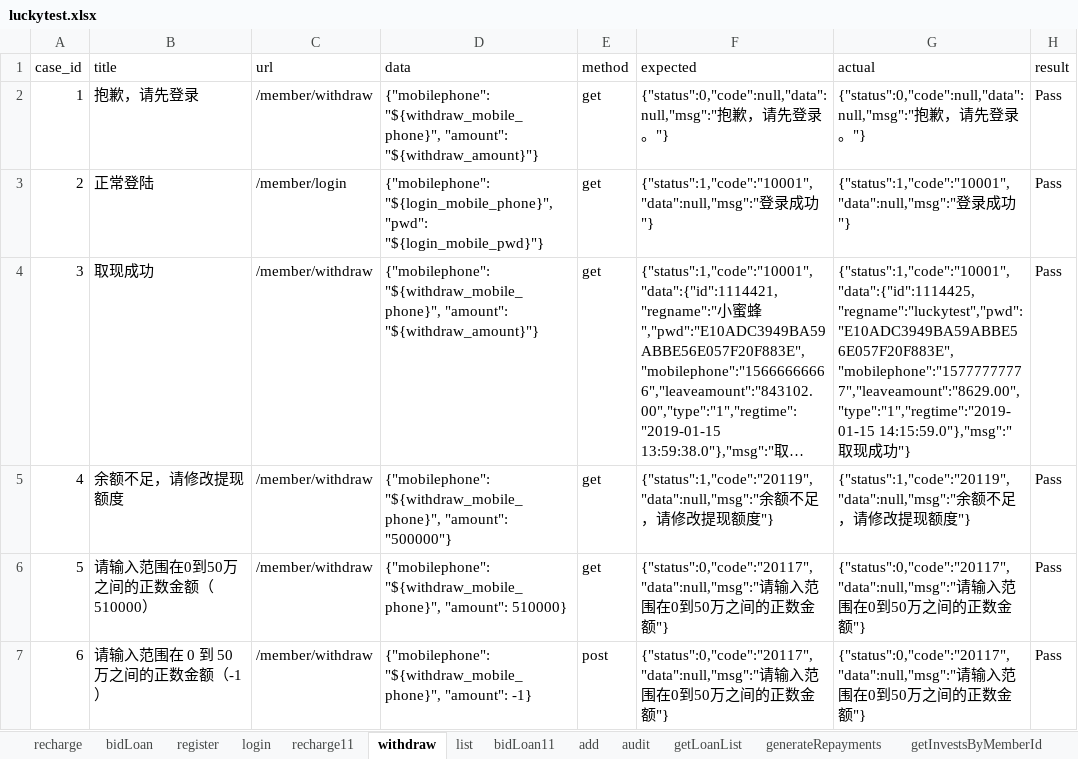
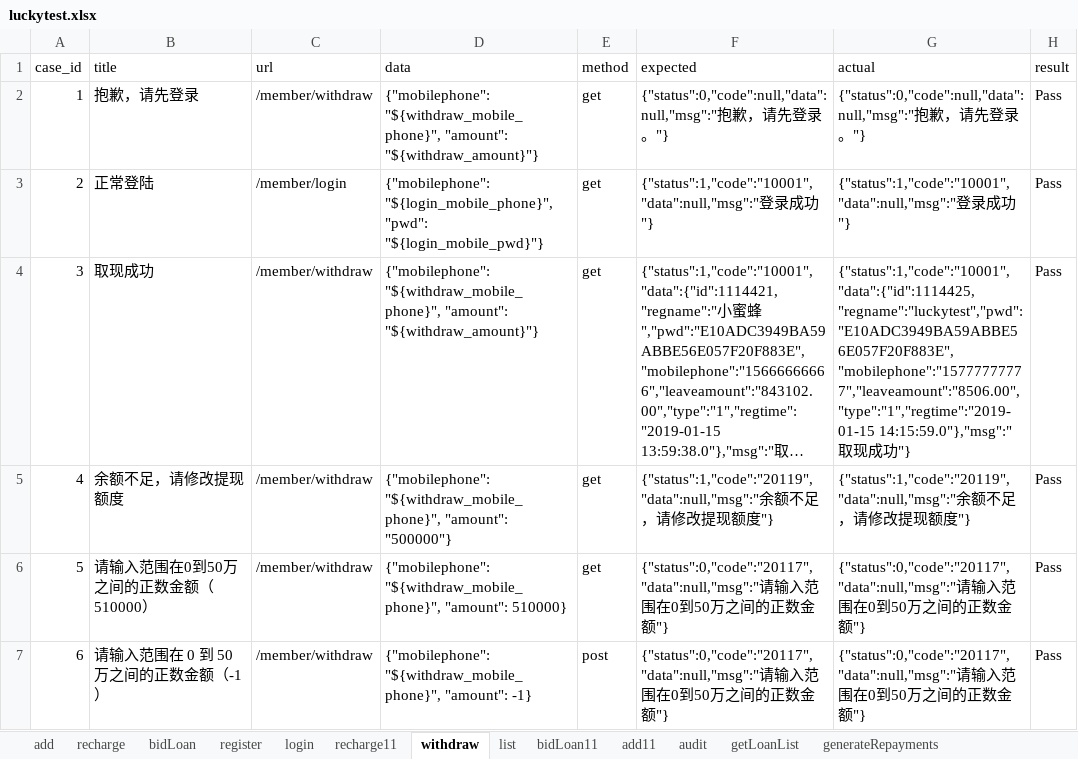
Before and after one commit to adou12138/python13-api-test, an Excel workbook: datas/luckytest.xlsx, sheet withdraw, drawn as a sheet; only a part is shown; long unchanged cells end in …; values as stored, in another font and other column widths than the file's, no borders; the diff names each change by its address in the sheet, - before the commit and + after, or states it on an @@ line.

```diff
--- a/datas/luckytest.xlsx (sheet withdraw)
+++ b/datas/luckytest.xlsx (sheet withdraw)
+sheet tab: add11
@@ sheet tab order changed: add | recharge | bidLoan | register | login | recharge11 | withdraw | list | bidLoan11 | add11 | audit | getLoanList | generateRepayments @@
-G4 (actual): {"status":1,"code":"10001","data":{"id":1114425,"regname":"luckytest","pwd":"E10ADC3949BA59ABBE56E057F20F883E","mobilephone":"15777777777","leaveamount":"8629.00","type":"1","regtime":"2019-01-15 14:15:59.0"},"msg":"取…
+G4 (actual): {"status":1,"code":"10001","data":{"id":1114425,"regname":"luckytest","pwd":"E10ADC3949BA59ABBE56E057F20F883E","mobilephone":"15777777777","leaveamount":"8506.00","type":"1","regtime":"2019-01-15 14:15:59.0"},"msg":"取…
```
Also changed, not shown: sheet add, 3 other files.
